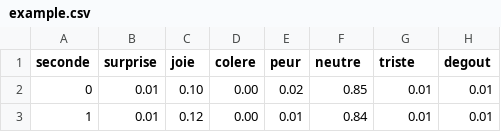
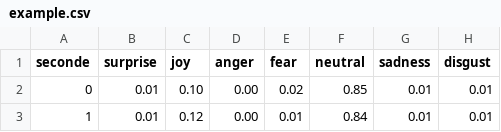
Before and after one commit to Antoine-Averland/app_web_AIMotions, a CSV file: vite-emotion_ia/site_emotion_ia/example.csv, drawn as a sheet; only a part is shown.

```diff
--- a/vite-emotion_ia/site_emotion_ia/example.csv
+++ b/vite-emotion_ia/site_emotion_ia/example.csv
@@ -1,2 +1,2 @@
-seconde,surprise,joie,colere,peur,neutre,triste,degout
+seconde,surprise,joy,anger,fear,neutral,sadness,disgust
 0,0.01,0.10,0.00,0.02,0.85,0.01,0.01
```
Also changed, not shown: 4 other files.
